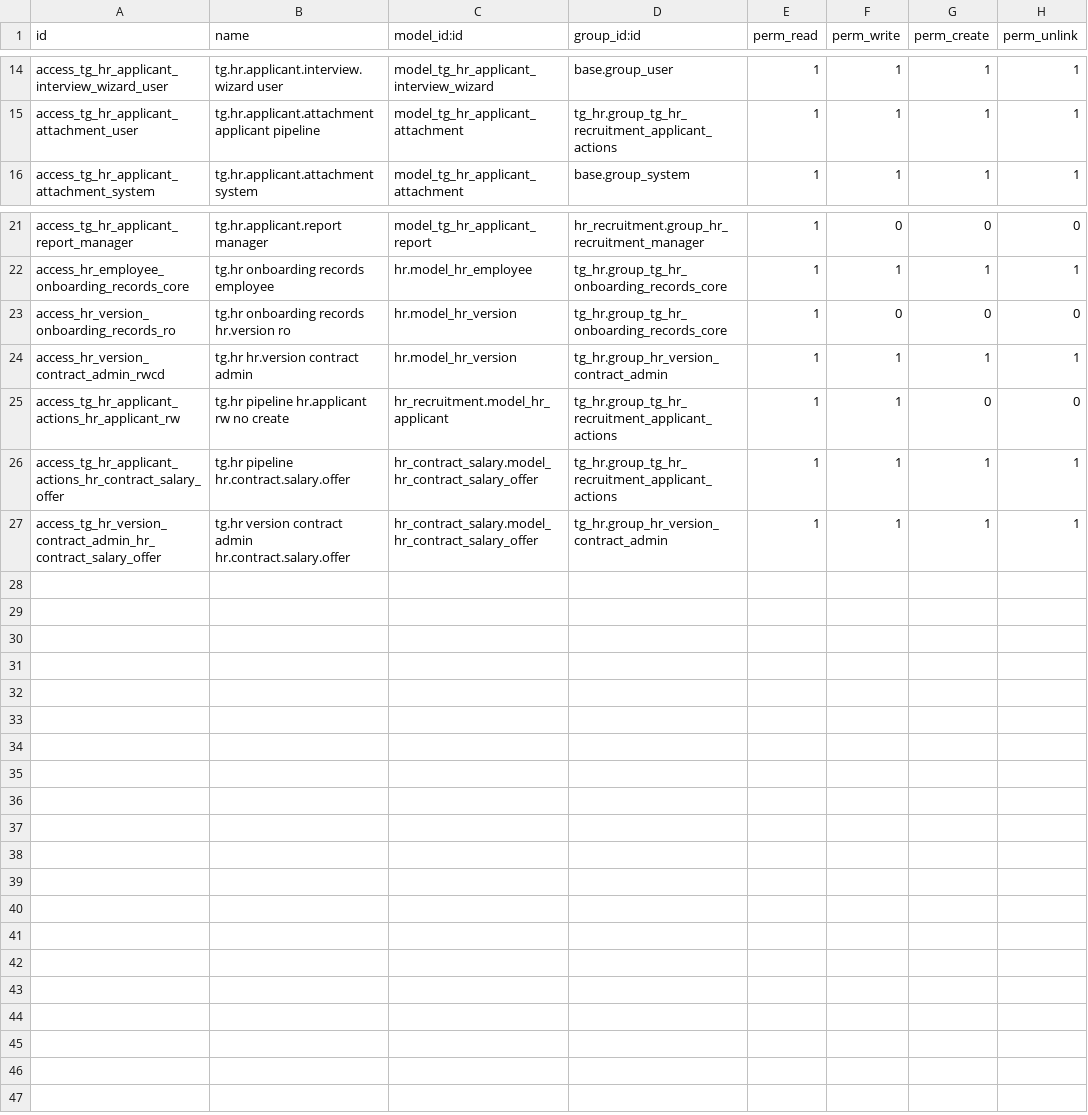
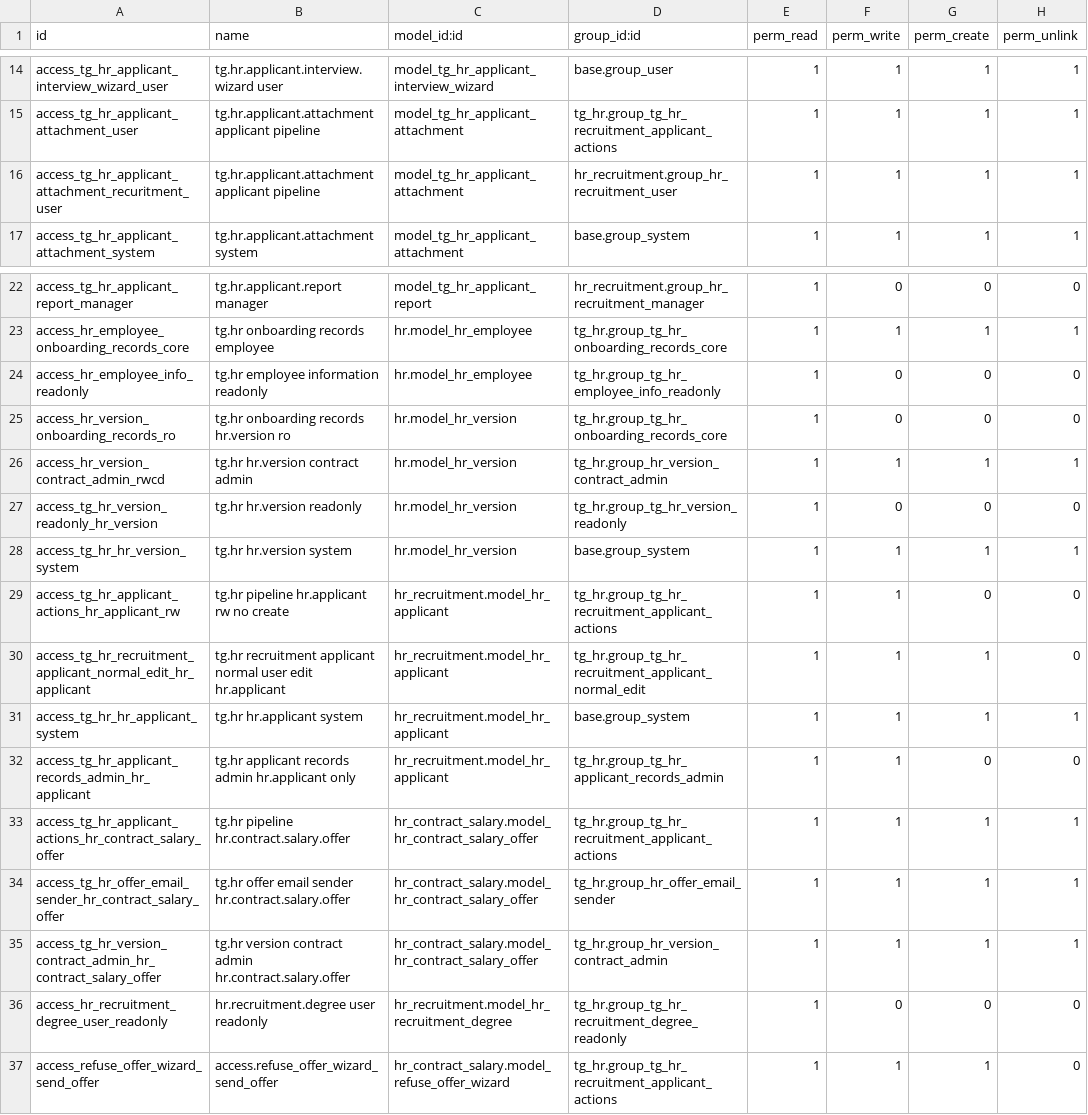
Before and after one commit to Zebist/tiger_odoo19, a CSV file: custom_addons/tg_hr/security/ir.model.access.csv, drawn as a sheet; only a part is shown, gaps mark what is left out.

```diff
--- a/custom_addons/tg_hr/security/ir.model.access.csv
+++ b/custom_addons/tg_hr/security/ir.model.access.csv
@@ -15,2 +15,3 @@ access_tg_hr_applicant_interview_wizard_user,tg.hr.applicant.interview.wizard us
 access_tg_hr_applicant_attachment_user,tg.hr.applicant.attachment applicant pipeline,model_tg_hr_applicant_attachment,tg_hr.group_tg_hr_recruitment_applicant_actions,1,1,1,1
+access_tg_hr_applicant_attachment_recuritment_user,tg.hr.applicant.attachment applicant pipeline,model_tg_hr_applicant_attachment,hr_recruitment.group_hr_recruitment_user,1,1,1,1
 access_tg_hr_applicant_attachment_system,tg.hr.applicant.attachment system,model_tg_hr_applicant_attachment,base.group_system,1,1,1,1
@@ -22,6 +23,15 @@ access_tg_hr_applicant_report_manager,tg.hr.applicant.report manager,model_tg_hr
 access_hr_employee_onboarding_records_core,tg.hr onboarding records employee,hr.model_hr_employee,tg_hr.group_tg_hr_onboarding_records_core,1,1,1,1
+access_hr_employee_info_readonly,tg.hr employee information readonly,hr.model_hr_employee,tg_hr.group_tg_hr_employee_info_readonly,1,0,0,0
 access_hr_version_onboarding_records_ro,tg.hr onboarding records hr.version ro,hr.model_hr_version,tg_hr.group_tg_hr_onboarding_records_core,1,0,0,0
 access_hr_version_contract_admin_rwcd,tg.hr hr.version contract admin,hr.model_hr_version,tg_hr.group_hr_version_contract_admin,1,1,1,1
+access_tg_hr_version_readonly_hr_version,tg.hr hr.version readonly,hr.model_hr_version,tg_hr.group_tg_hr_version_readonly,1,0,0,0
+access_tg_hr_hr_version_system,tg.hr hr.version system,hr.model_hr_version,base.group_system,1,1,1,1
 access_tg_hr_applicant_actions_hr_applicant_rw,tg.hr pipeline hr.applicant rw no create,hr_recruitment.model_hr_applicant,tg_hr.group_tg_hr_recruitment_applicant_actions,1,1,0,0
+access_tg_hr_recruitment_applicant_normal_edit_hr_applicant,tg.hr recruitment applicant normal user edit hr.applicant,hr_recruitment.model_hr_applicant,tg_hr.group_tg_hr_recruitment_applicant_normal_edit,1,1,1,0
+access_tg_hr_hr_applicant_system,tg.hr hr.applicant system,hr_recruitment.model_hr_applicant,base.group_system,1,1,1,1
+access_tg_hr_applicant_records_admin_hr_applicant,tg.hr applicant records admin hr.applicant only,hr_recruitment.model_hr_applicant,tg_hr.group_tg_hr_applicant_records_admin,1,1,0,0
 access_tg_hr_applicant_actions_hr_contract_salary_offer,tg.hr pipeline hr.contract.salary.offer,hr_contract_salary.model_hr_contract_salary_offer,tg_hr.group_tg_hr_recruitment_applicant_actions,1,1,1,1
+access_tg_hr_offer_email_sender_hr_contract_salary_offer,tg.hr offer email sender hr.contract.salary.offer,hr_contract_salary.model_hr_contract_salary_offer,tg_hr.group_hr_offer_email_sender,1,1,1,1
 access_tg_hr_version_contract_admin_hr_contract_salary_offer,tg.hr version contract admin hr.contract.salary.offer,hr_contract_salary.model_hr_contract_salary_offer,tg_hr.group_hr_version_contract_admin,1,1,1,1
+access_hr_recruitment_degree_user_readonly,hr.recruitment.degree user readonly,hr_recruitment.model_hr_recruitment_degree,tg_hr.group_tg_hr_recruitment_degree_readonly,1,0,0,0
+access_refuse_offer_wizard_send_offer,access.refuse_offer_wizard_send_offer,hr_contract_salary.model_refuse_offer_wizard,tg_hr.group_tg_hr_recruitment_applicant_actions,1,1,1,0
```
Also changed, not shown: custom_addons/base_tier_validation_extend_by_zb/security/ir.model.access.csv, 25 other files.
